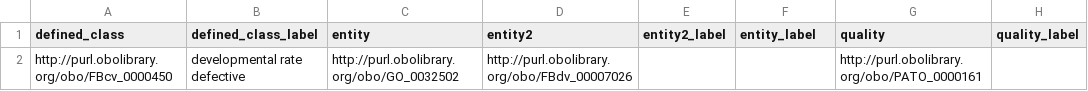
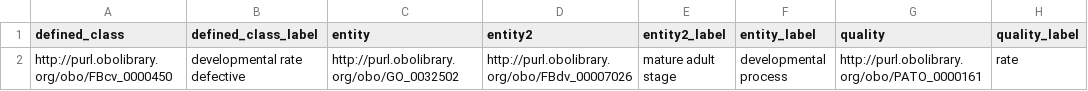
Before and after one commit to FlyBase/drosophila-phenotype-ontology, a TSV file: src/patterns/data/original/dpoIIpreceded.tsv, drawn as a sheet.

```diff
--- a/src/patterns/data/original/dpoIIpreceded.tsv
+++ b/src/patterns/data/original/dpoIIpreceded.tsv
@@ -1,2 +1,2 @@
 defined_class	defined_class_label	entity	entity2	entity2_label	entity_label	quality	quality_label
-http://purl.obolibrary.org/obo/FBcv_0000450	developmental rate defective	http://purl.obolibrary.org/obo/GO_0032502	http://purl.obolibrary.org/obo/FBdv_00007026			http://purl.obolibrary.org/obo/PATO_0000161	
+http://purl.obolibrary.org/obo/FBcv_0000450	developmental rate defective	http://purl.obolibrary.org/obo/GO_0032502	http://purl.obolibrary.org/obo/FBdv_00007026	mature adult stage	developmental process	http://purl.obolibrary.org/obo/PATO_0000161	rate
```
Also changed, not shown: src/patterns/data/original/dpoAbnormalEntity.tsv, src/patterns/data/original/dpoAbnormalEntityIIPO.tsv, 2 other files.
